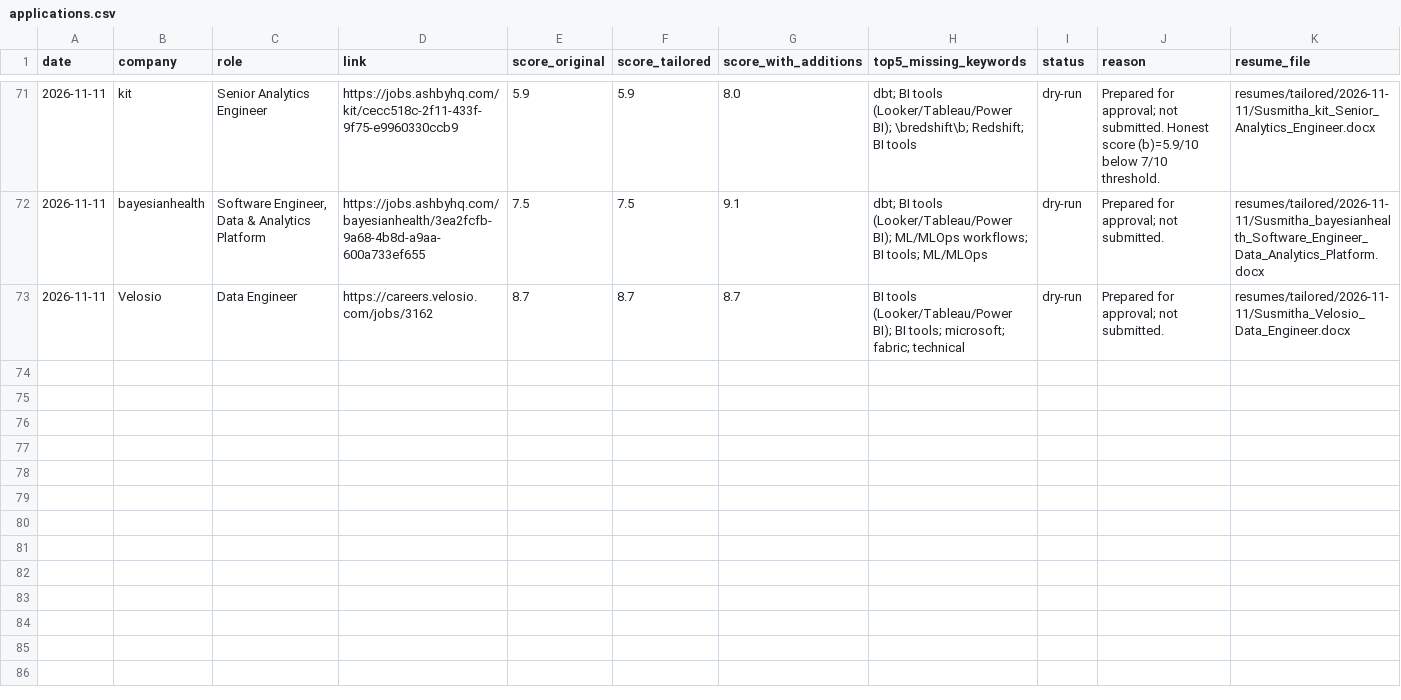
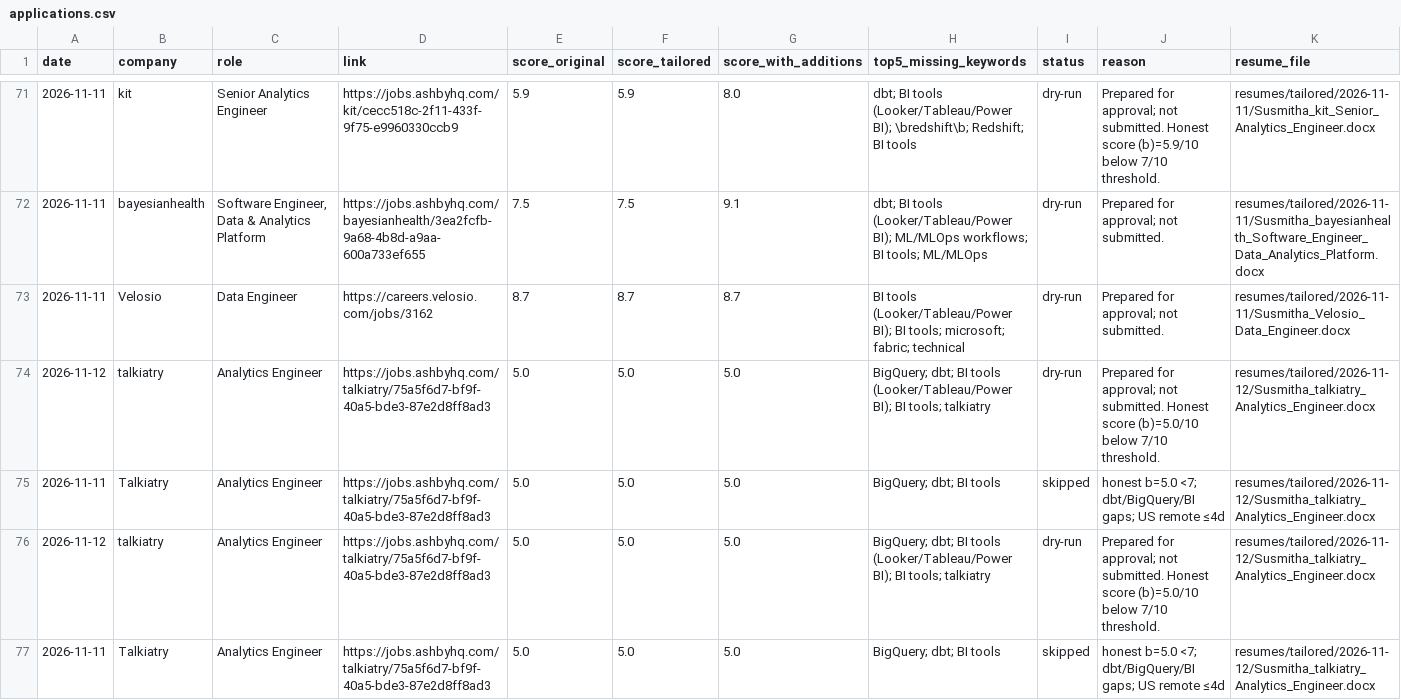
Before and after one commit to Susmitha53110/Job-Application, a CSV file: logs/applications.csv, drawn as a sheet; only a part is shown, gaps mark what is left out; rows hold the shown columns only; the diff names each change by its address in the sheet, - before the commit and + after, or states it on an @@ line.

```diff
--- a/logs/applications.csv
+++ b/logs/applications.csv
+row 74: 2026-11-12 | talkiatry | Analytics Engineer | https://jobs.ashbyhq.com/talkiatry/75a5f6d7-bf9f-40a5-bde3-87e2d8ff8ad3 | 5.0 | 5.0 | 5.0 | BigQuery; dbt; BI tools (Looker/Tableau/Power BI); BI tools; talkiatry | dry-run | Prepared for approval; not submitted. Honest score (b)=5.0/10 below 7/10 threshold. | resumes/tailored/2026-11-12/Susmitha_talkiatry_Analytics_Engineer.docx
+row 75: 2026-11-11 | Talkiatry | Analytics Engineer | https://jobs.ashbyhq.com/talkiatry/75a5f6d7-bf9f-40a5-bde3-87e2d8ff8ad3 | 5.0 | 5.0 | 5.0 | BigQuery; dbt; BI tools | skipped | honest b=5.0 <7; dbt/BigQuery/BI gaps; US remote ≤4d | resumes/tailored/2026-11-12/Susmitha_talkiatry_Analytics_Engineer.docx
+row 76: 2026-11-12 | talkiatry | Analytics Engineer | https://jobs.ashbyhq.com/talkiatry/75a5f6d7-bf9f-40a5-bde3-87e2d8ff8ad3 | 5.0 | 5.0 | 5.0 | BigQuery; dbt; BI tools (Looker/Tableau/Power BI); BI tools; talkiatry | dry-run | Prepared for approval; not submitted. Honest score (b)=5.0/10 below 7/10 threshold. | resumes/tailored/2026-11-12/Susmitha_talkiatry_Analytics_Engineer.docx
+row 77: 2026-11-11 | Talkiatry | Analytics Engineer | https://jobs.ashbyhq.com/talkiatry/75a5f6d7-bf9f-40a5-bde3-87e2d8ff8ad3 | 5.0 | 5.0 | 5.0 | BigQuery; dbt; BI tools | skipped | honest b=5.0 <7; dbt/BigQuery/BI gaps; US remote ≤4d | resumes/tailored/2026-11-12/Susmitha_talkiatry_Analytics_Engineer.docx
```
Also changed, not shown: 17 other files.
